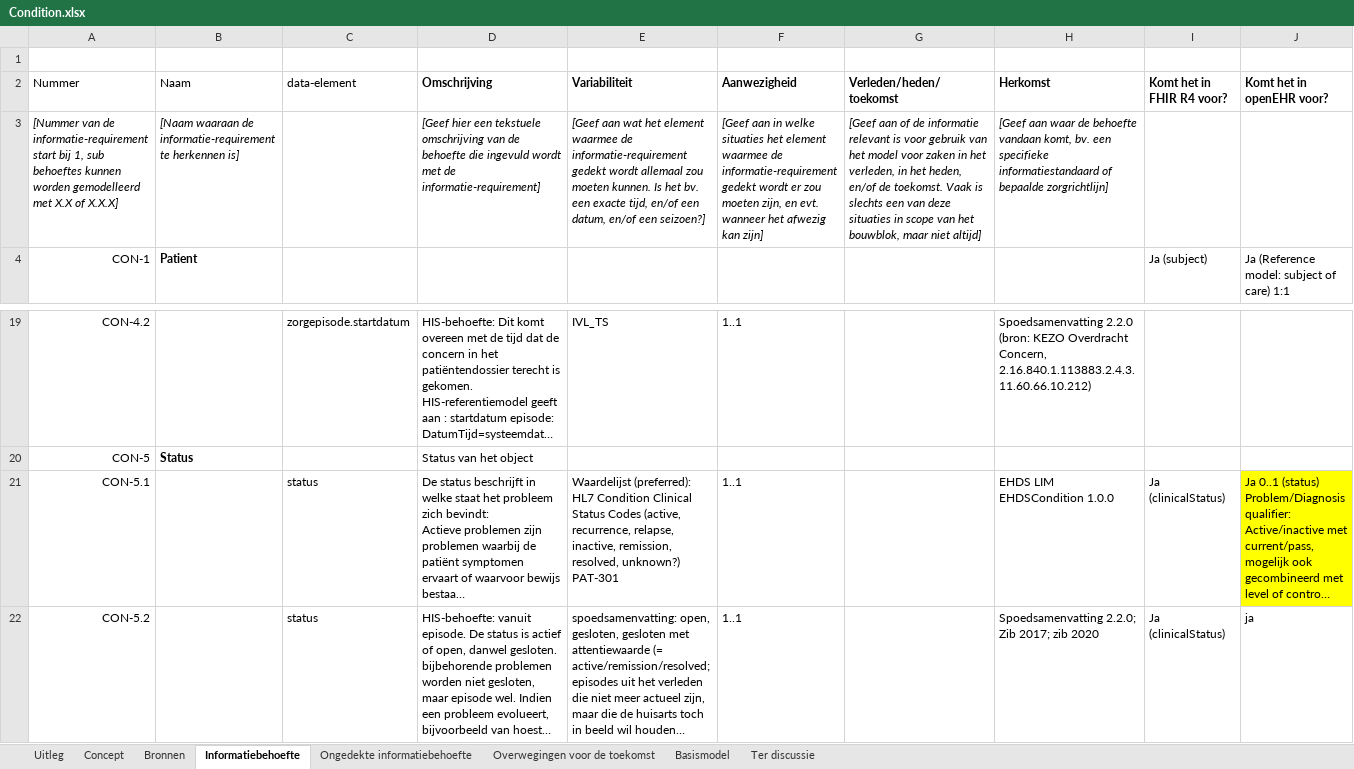
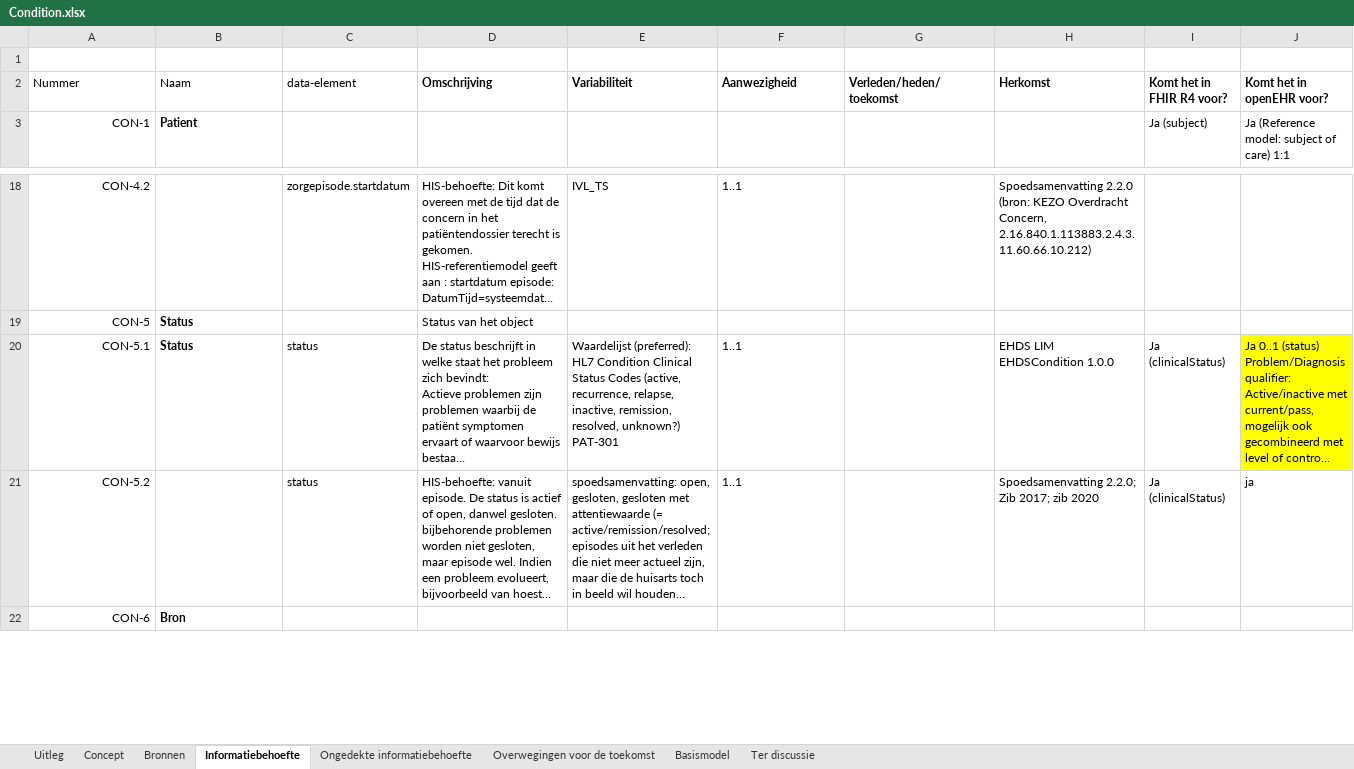
Before and after one commit to Nictiz/GBB-IG, an Excel workbook: input/requirements/Condition.xlsx, sheet Informatiebehoefte, drawn as a sheet; only a part is shown, gaps mark what is left out; the shorter side is filled out with more unchanged rows; long unchanged cells end in …; values as stored, in another font and other column widths than the file's, no borders; charts and pictures and table styles not drawn; removed rows and columns are numbered as before the commit, all else as after; rows hold the shown columns only; the diff names each change by its address in the sheet, - before the commit and + after, or states it on an @@ line.

Commit message:
Condition: removed explanation row from requirements file

```diff
--- a/input/requirements/Condition.xlsx (sheet Informatiebehoefte)
+++ b/input/requirements/Condition.xlsx (sheet Informatiebehoefte)
-row 3: [Nummer van de informatie-requirement start bij 1, sub behoeftes kunnen worden gemodelleerd met X.X of X.X.X] | [Naam waaraan de informatie-requirement te herkennen is] |  | [Geef hier een tekstuele omschrijving van de behoefte die ingevuld wordt met de informatie-requirement] | [Geef aan wat het element waarmee de informatie-requirement gedekt wordt allemaal zou moeten kunnen. Is het bv. een exacte tijd, en/of een datum, en/of een seizoen?] | [Geef aan in welke situaties het element waarmee de informatie-requirement gedekt wordt er zou moeten zijn, en evt. wanneer het afwezig kan zijn] | [Geef aan of de informatie relevant is voor gebruik van het model voor zaken in het verleden, in het heden, en/of de toekomst. Vaak is slechts een van deze situaties in scope van het bouwblok, maar niet altijd] | [Geef aan waar de behoefte vandaan komt, bv. een specifieke informatiestandaard of bepaalde zorgrichtlijn]
-B20 (Naam): (empty)
+B20 (Naam): Status
```
